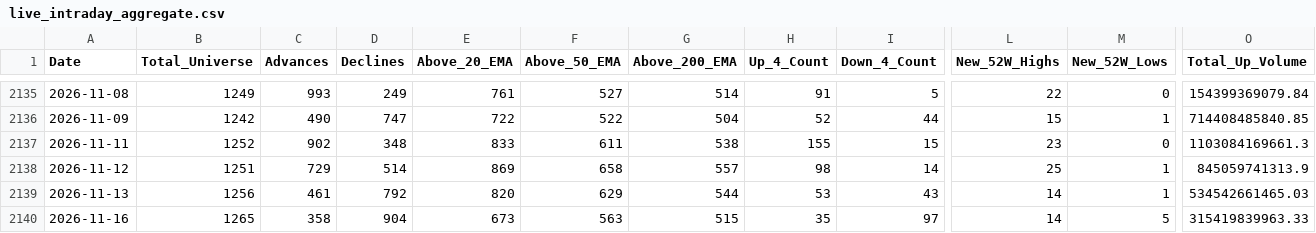
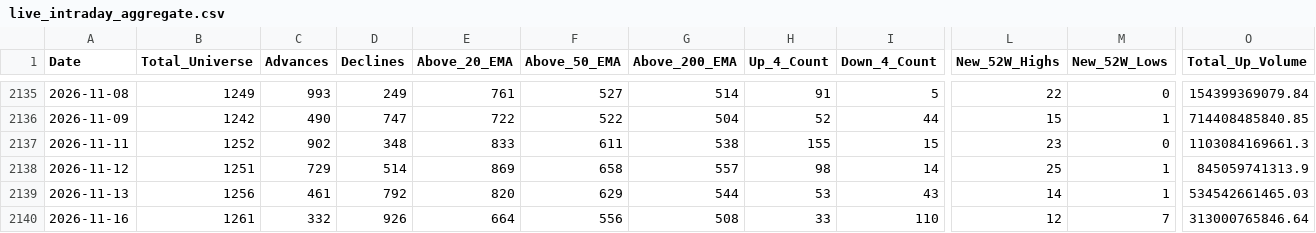
Before and after one commit to augmentalphawealth/Situational-Awareness, a CSV file: live_intraday_aggregate.csv, drawn as a sheet; only a part is shown, gaps mark what is left out; the diff covers the shown part only; the diff names each change by its address in the sheet, - before the commit and + after, or states it on an @@ line.

```diff
--- a/live_intraday_aggregate.csv
+++ b/live_intraday_aggregate.csv
-B2140 (Total_Universe): 1265
+B2140 (Total_Universe): 1261
-C2140 (Advances): 358
+C2140 (Advances): 332
-D2140 (Declines): 904
+D2140 (Declines): 926
-E2140 (Above_20_EMA): 673
+E2140 (Above_20_EMA): 664
-F2140 (Above_50_EMA): 563
+F2140 (Above_50_EMA): 556
-G2140 (Above_200_EMA): 515
+G2140 (Above_200_EMA): 508
-H2140 (Up_4_Count): 35
+H2140 (Up_4_Count): 33
-I2140 (Down_4_Count): 97
+I2140 (Down_4_Count): 110
-L2140 (New_52W_Highs): 14
+L2140 (New_52W_Highs): 12
-M2140 (New_52W_Lows): 5
+M2140 (New_52W_Lows): 7
-O2140 (Total_Up_Volume): 315419839963.33
+O2140 (Total_Up_Volume): 313000765846.64
```
Also changed, not shown: 26 edited cells elsewhere in this file, 5 other files.
